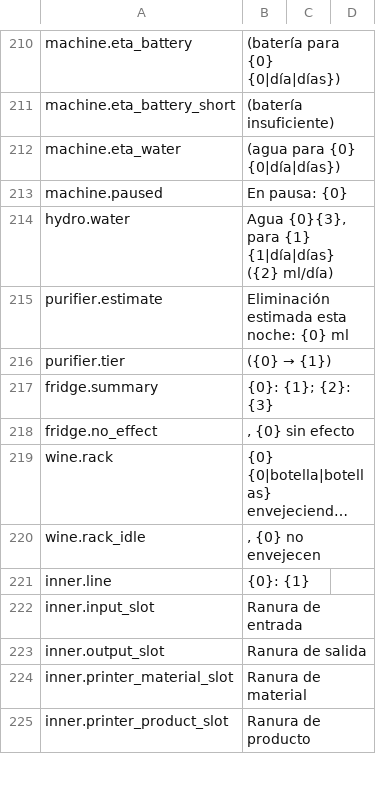
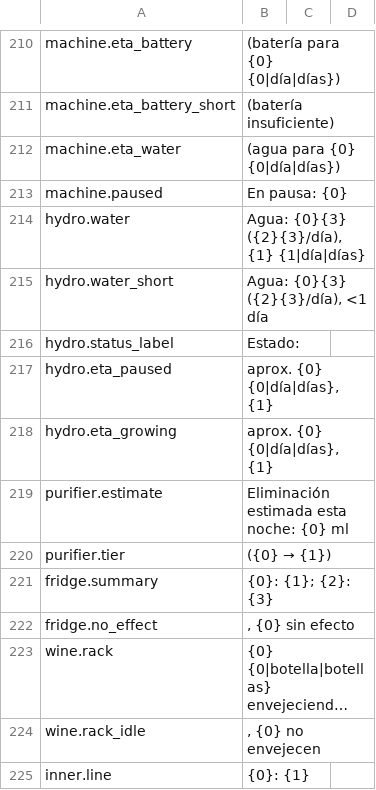
Before and after one commit to Amres-1696/item-details, a CSV file: Localization/es.csv, drawn as a sheet; only a part is shown, gaps mark what is left out; the shorter side is filled out with more unchanged rows; long unchanged cells end in ….

```diff
--- a/Localization/es.csv
+++ b/Localization/es.csv
@@ -213,3 +213,7 @@ machine.eta_water," (agua para {0} {0|día|días})"
 machine.paused,En pausa: {0}
-hydro.water,"Agua {0}{3}, para {1} {1|día|días} ({2} ml/día)"
+hydro.water,"Agua: {0}{3} ({2}{3}/día), {1} {1|día|días}"
+hydro.water_short,"Agua: {0}{3} ({2}{3}/día), <1 día"
+hydro.status_label,Estado:
+hydro.eta_paused,"aprox. {0} {0|día|días}, {1}"
+hydro.eta_growing,"aprox. {0} {0|día|días}, {1}"
 purifier.estimate,"Eliminación estimada esta noche: {0} ml"
```
Also changed, not shown: Localization/fr.csv, Localization/it.csv, 12 other files.
